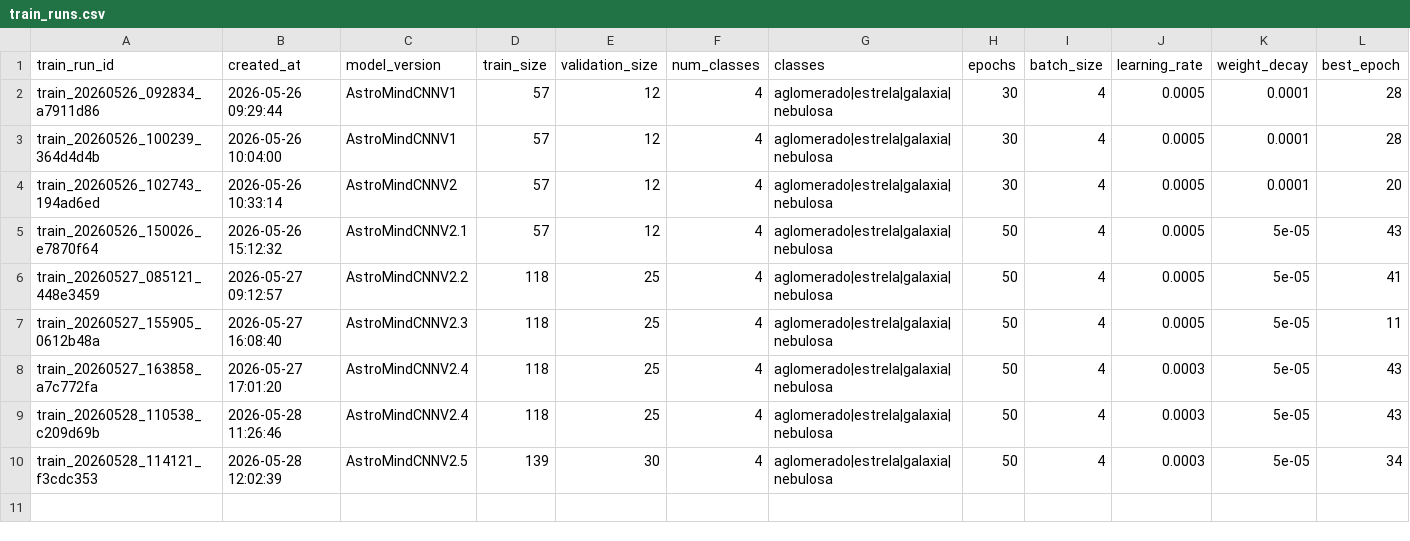
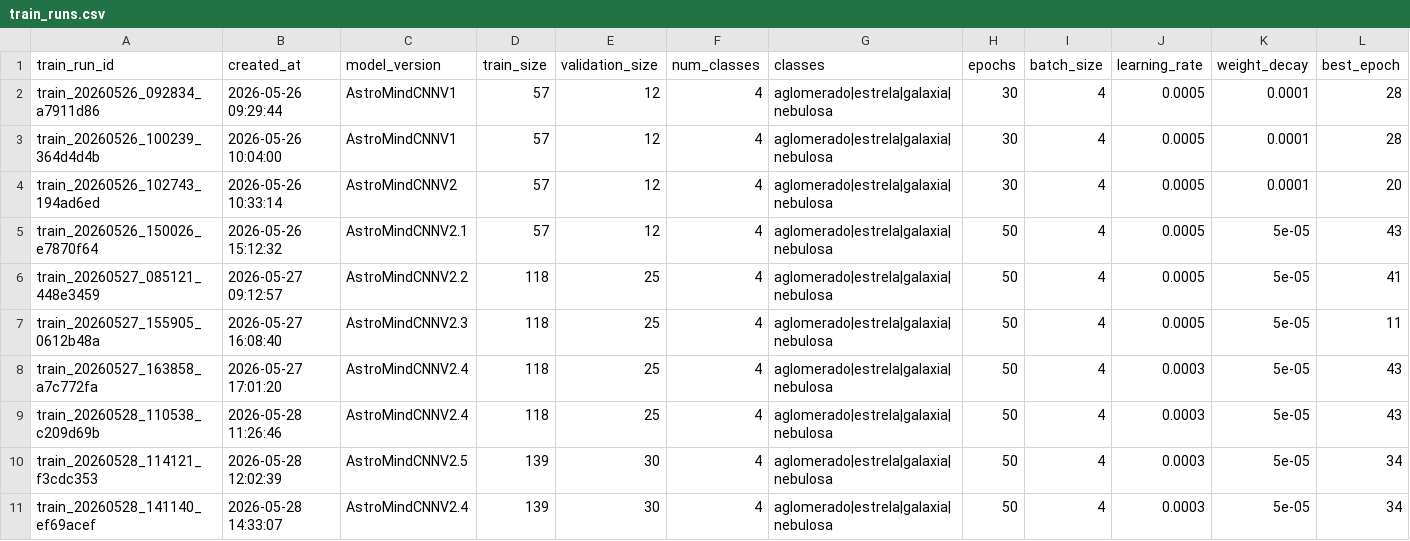
Before and after one commit to lucasrpinto/AstroMind, a CSV file: experiment_logs/train_runs.csv, drawn as a sheet; only a part is shown; rows hold the shown columns only; the diff names each change by its address in the sheet, - before the commit and + after, or states it on an @@ line.

Commit message:
feat: add automatic experiment comparison report

```diff
--- a/experiment_logs/train_runs.csv
+++ b/experiment_logs/train_runs.csv
+row 11: train_20260528_141140_ef69acef | 2026-05-28 14:33:07 | AstroMindCNNV2.4 | 139 | 30 | 4 | aglomerado|estrela|galaxia|nebulosa | 50 | 4 | 0.0003 | 5e-05 | 34
```
Also changed, not shown: experiment_logs/evaluate_runs.csv, experiment_logs/external_evaluate_runs.csv, 3 other files.
